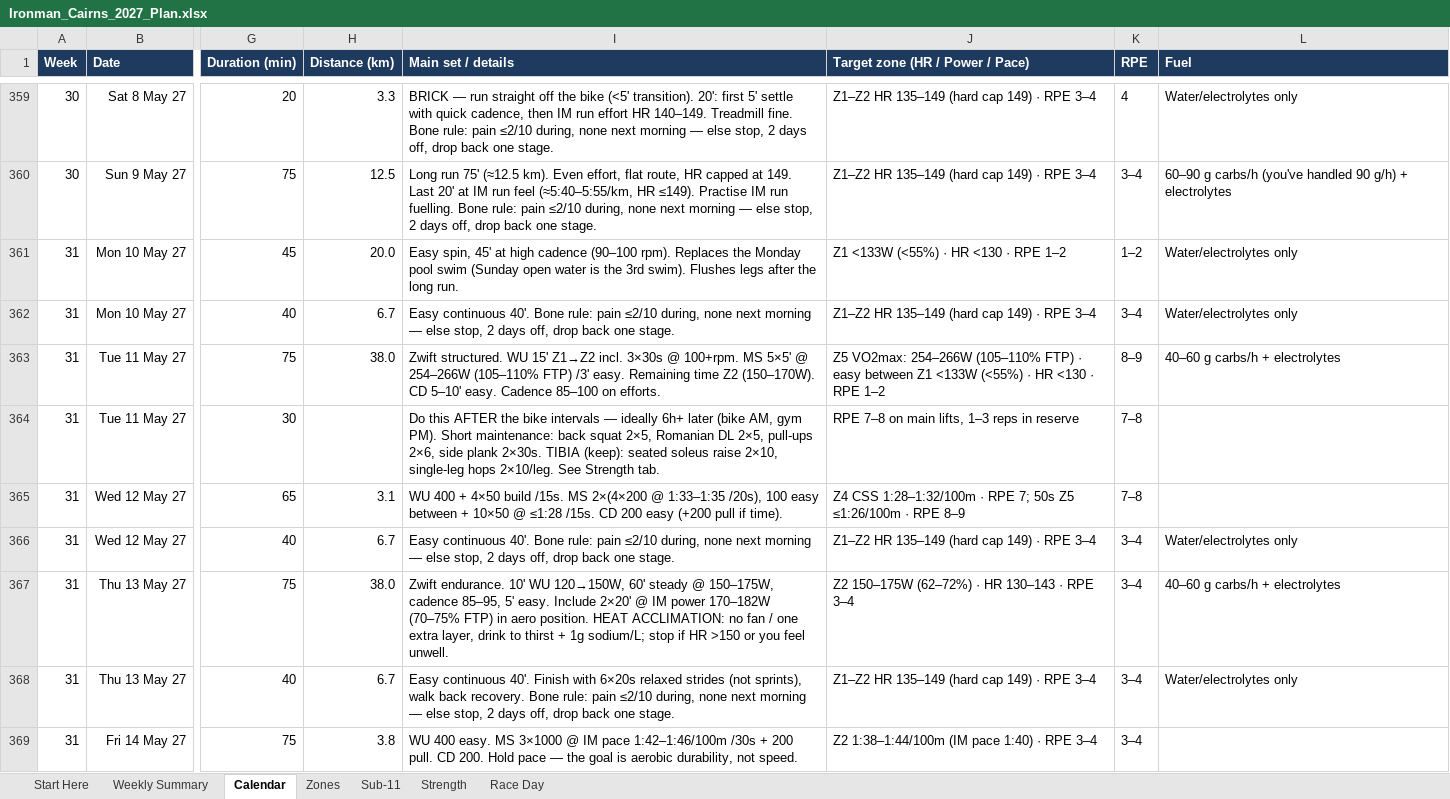
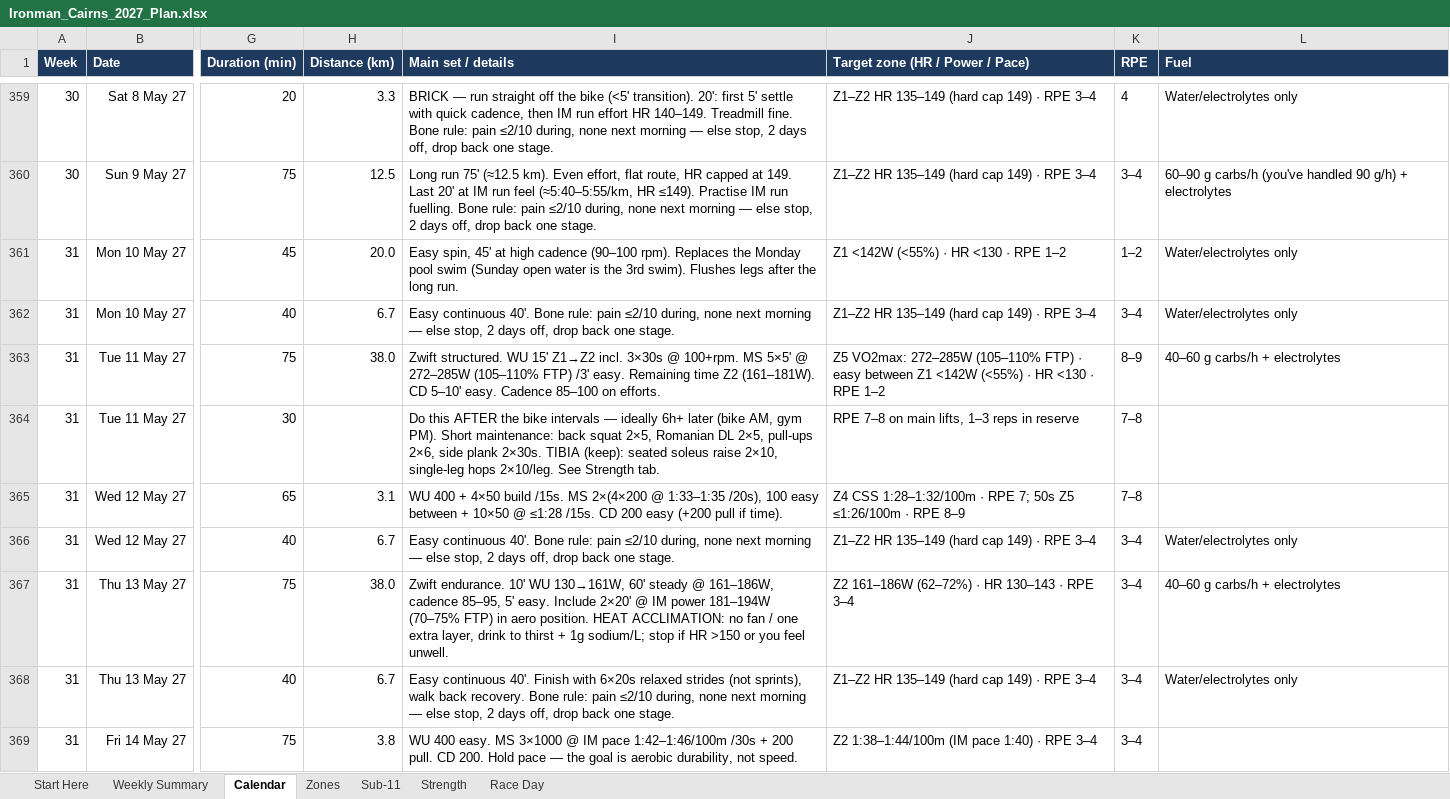
Before and after one commit to amizuno92/ironman-cairns-2027, an Excel workbook: plan/Ironman_Cairns_2027_Plan.xlsx, sheet Calendar, drawn as a sheet; only a part is shown, gaps mark what is left out; values as stored, in another font and other column widths than the file's, no borders; conditional formats not drawn; the diff covers the shown part only; the diff names each change by its address in the sheet, - before the commit and + after, or states it on an @@ line.

```diff
--- a/plan/Ironman_Cairns_2027_Plan.xlsx (sheet Calendar)
+++ b/plan/Ironman_Cairns_2027_Plan.xlsx (sheet Calendar)
-J361 (Target zone (HR / Power / Pace)): Z1 <133W (<55%) · HR <130 · RPE 1–2
+J361 (Target zone (HR / Power / Pace)): Z1 <142W (<55%) · HR <130 · RPE 1–2
-I363 (Main set / details): …5×5' @ 254–266W (105–110% FTP) /3' easy. Remaining time Z2 (150–170W). CD 5–10'…
+I363 (Main set / details): …5×5' @ 272–285W (105–110% FTP) /3' easy. Remaining time Z2 (161–181W). CD 5–10'…
-J363 (Target zone (HR / Power / Pace)): Z5 VO2max: 254–266W (105–110% FTP) · easy between Z1 <133W (<55%) ·…
+J363 (Target zone (HR / Power / Pace)): Z5 VO2max: 272–285W (105–110% FTP) · easy between Z1 <142W (<55%) ·…
-I367 (Main set / details): …10' WU 120→150W, 60' steady @ 150–175W, cadence 85–95, 5' easy. Include 2×20' @ IM power 170–182W (70–75% FTP)…
+I367 (Main set / details): …10' WU 130→161W, 60' steady @ 161–186W, cadence 85–95, 5' easy. Include 2×20' @ IM power 181–194W (70–75% FTP)…
-J367 (Target zone (HR / Power / Pace)): Z2 150–175W (62–72%) · HR 130–143 · RPE 3–4
+J367 (Target zone (HR / Power / Pace)): Z2 161–186W (62–72%) · HR 130–143 · RPE 3–4
```
Also changed, not shown: 204 edited cells elsewhere in this sheet, 3 other files.
